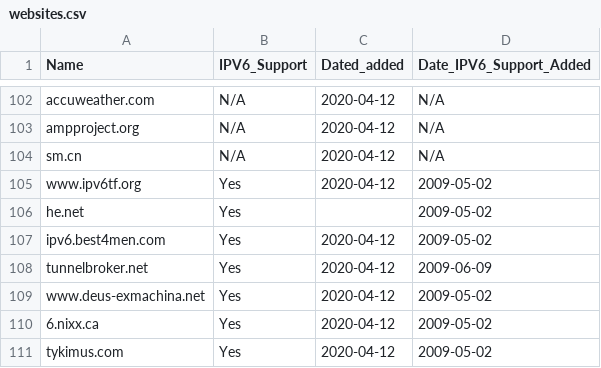
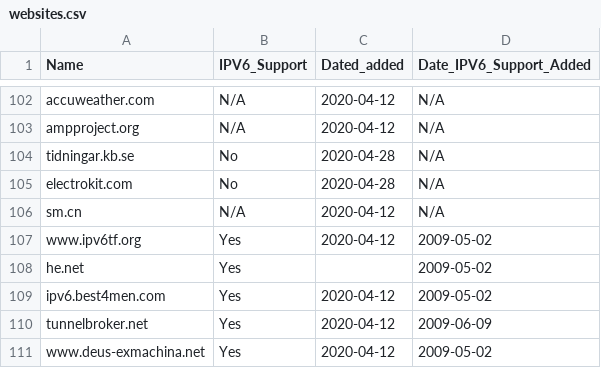
Before and after one commit to KarabroAB/ipv6supportlist, a CSV file: websites.csv, drawn as a sheet; only a part is shown, gaps mark what is left out; the shorter side is filled out with more unchanged rows.

Commit message:
Update websites.csv

```diff
--- a/websites.csv
+++ b/websites.csv
@@ -103,2 +103,4 @@ accuweather.com,N/A,2020-04-12,N/A
 ampproject.org,N/A,2020-04-12,N/A
+tidningar.kb.se,No,2020-04-28,N/A
+electrokit.com,No,2020-04-28,N/A
 sm.cn,N/A,2020-04-12,N/A
```
